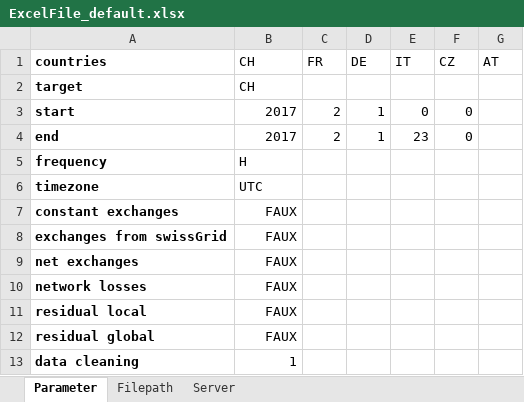
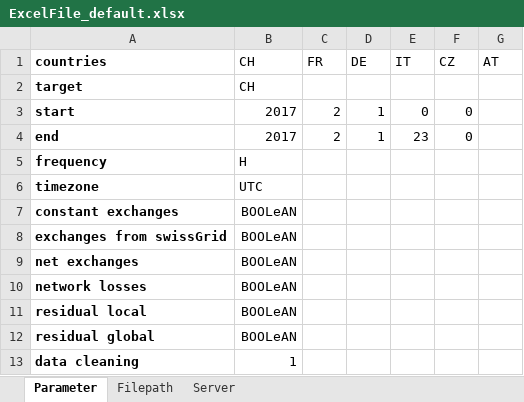
Before and after one commit to LESBAT-HEIG-VD/EcoDynElec, an Excel workbook: support_files/ExcelFile_default.xlsx, sheet Parameter, drawn as a sheet; values as stored, in another font and other column widths than the file's, no borders; the diff names each change by its address in the sheet, - before the commit and + after, or states it on an @@ line.

Commit message:
Remove savegen and saveimp parameters

```diff
--- a/support_files/ExcelFile_default.xlsx (sheet Parameter)
+++ b/support_files/ExcelFile_default.xlsx (sheet Parameter)
-B7:B12 (CH): FAUX
+B7:B12 (CH): BOOLeAN
```
Also changed, not shown: sheet Filepath, 2 other files.
